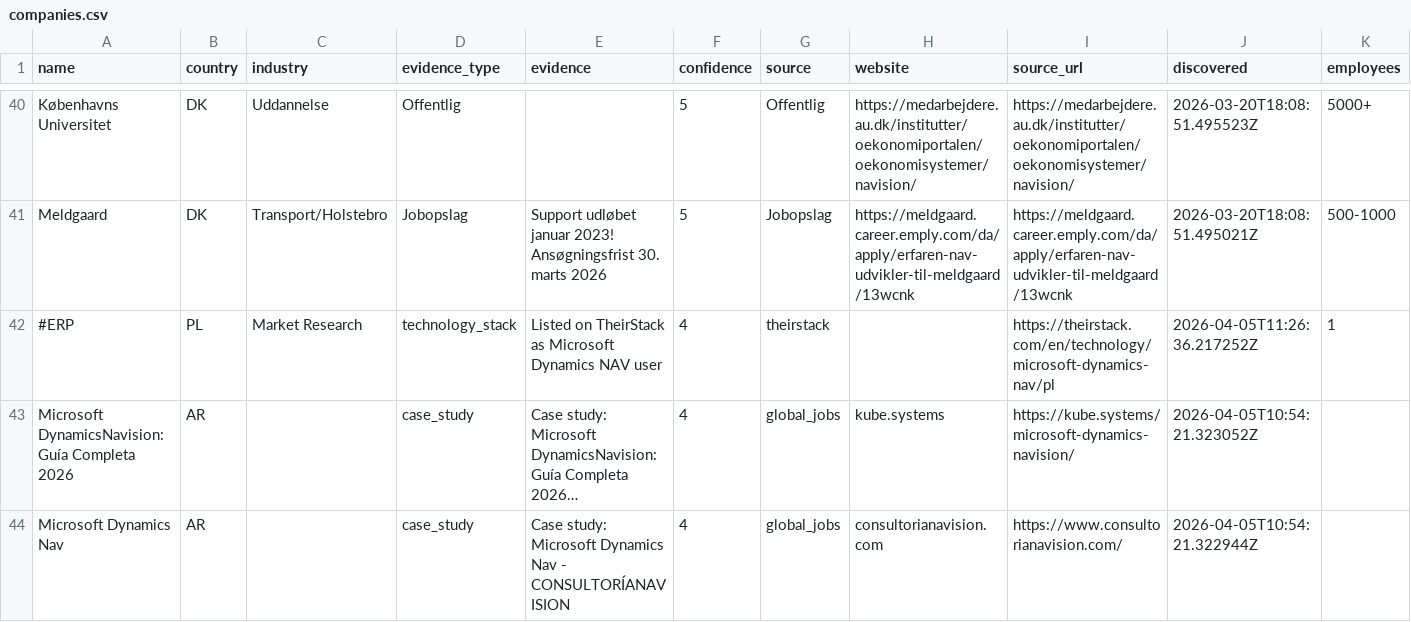
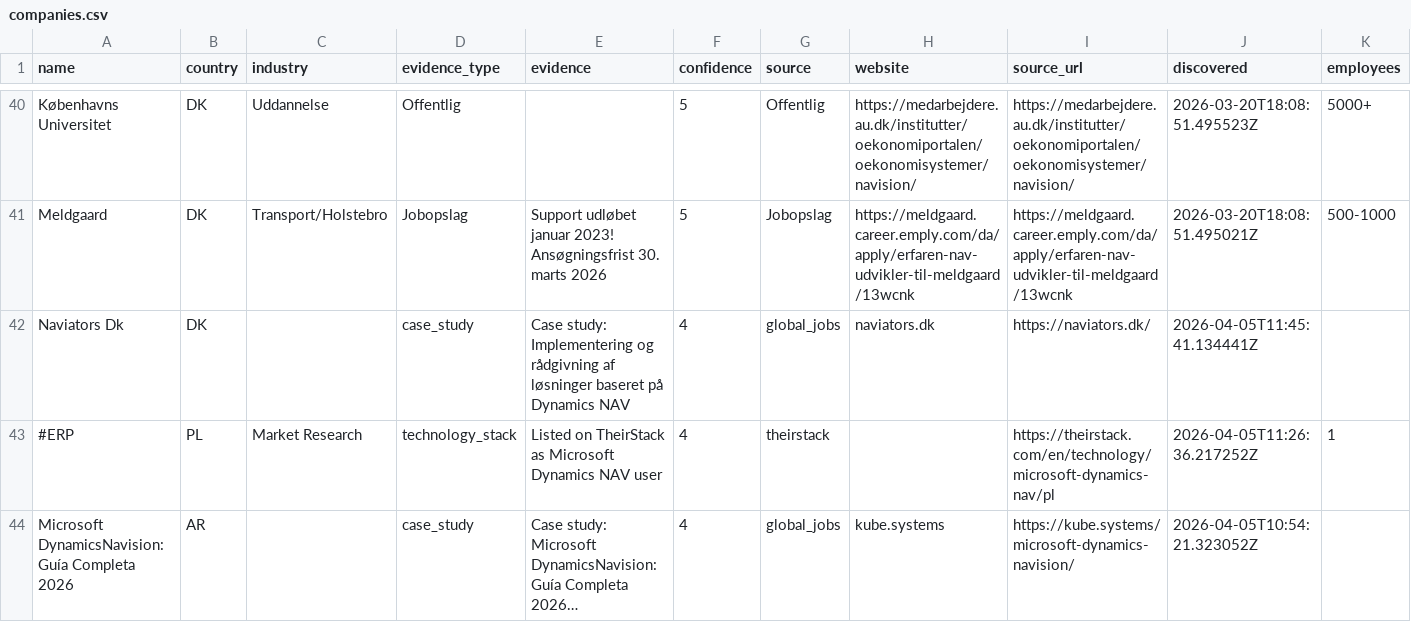
Before and after one commit to jacobtop-tcg/navision-db, a CSV file: web-export/companies.csv, drawn as a sheet; only a part is shown, gaps mark what is left out; the shorter side is filled out with more unchanged rows; long unchanged cells end in …; rows hold the shown columns only; the diff names each change by its address in the sheet, - before the commit and + after, or states it on an @@ line.

```diff
--- a/web-export/companies.csv
+++ b/web-export/companies.csv
+row 42: Naviators Dk | DK |  | case_study | Case study: Implementering og rådgivning af løsninger baseret på Dynamics NAV | 4 | global_jobs | naviators.dk | https://naviators.dk/ | 2026-04-05T11:45:41.134441Z
```
Also changed, not shown: 4 other files.
